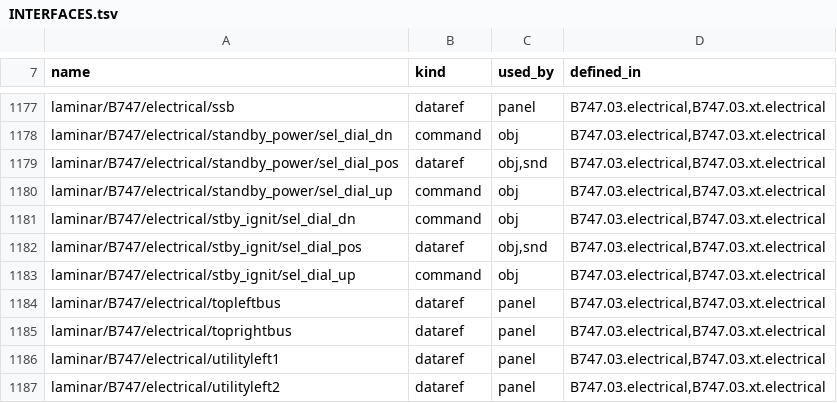
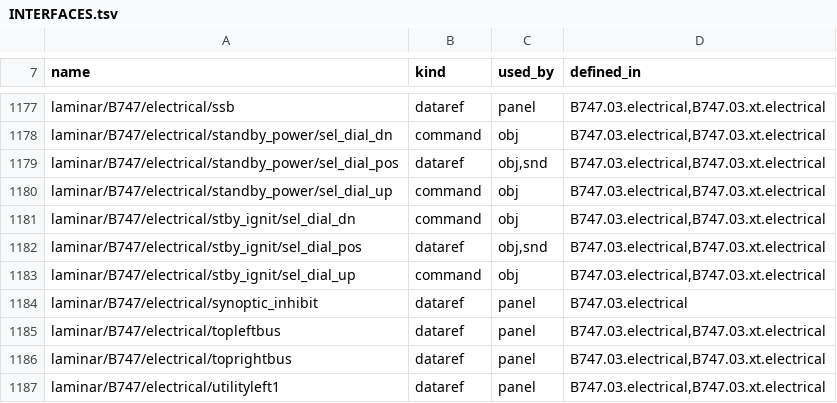
Before and after one commit to Gakugaku87/747-400, a TSV file: docs/overhaul/INTERFACES.tsv, drawn as a sheet; only a part is shown, gaps mark what is left out; the shorter side is filled out with more unchanged rows.

```diff
--- a/docs/overhaul/INTERFACES.tsv
+++ b/docs/overhaul/INTERFACES.tsv
@@ -1183,2 +1183,3 @@ laminar/B747/electrical/stby_ignit/sel_dial_pos	dataref	obj,snd	B747.03.electric
 laminar/B747/electrical/stby_ignit/sel_dial_up	command	obj	B747.03.electrical,B747.03.xt.electrical
+laminar/B747/electrical/synoptic_inhibit	dataref	panel	B747.03.electrical
 laminar/B747/electrical/topleftbus	dataref	panel	B747.03.electrical,B747.03.xt.electrical
```
Also changed, not shown: 23 other files.
